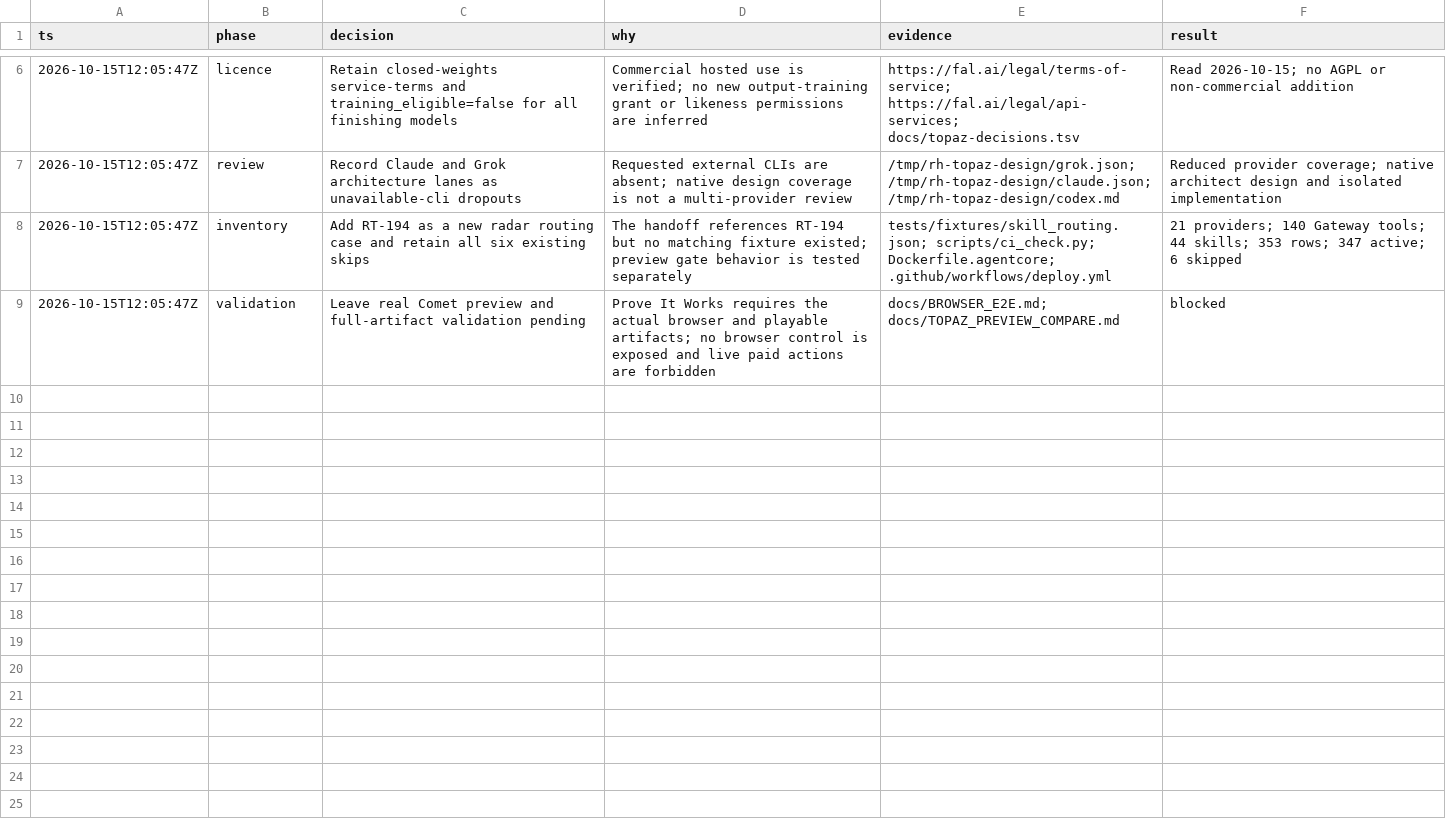
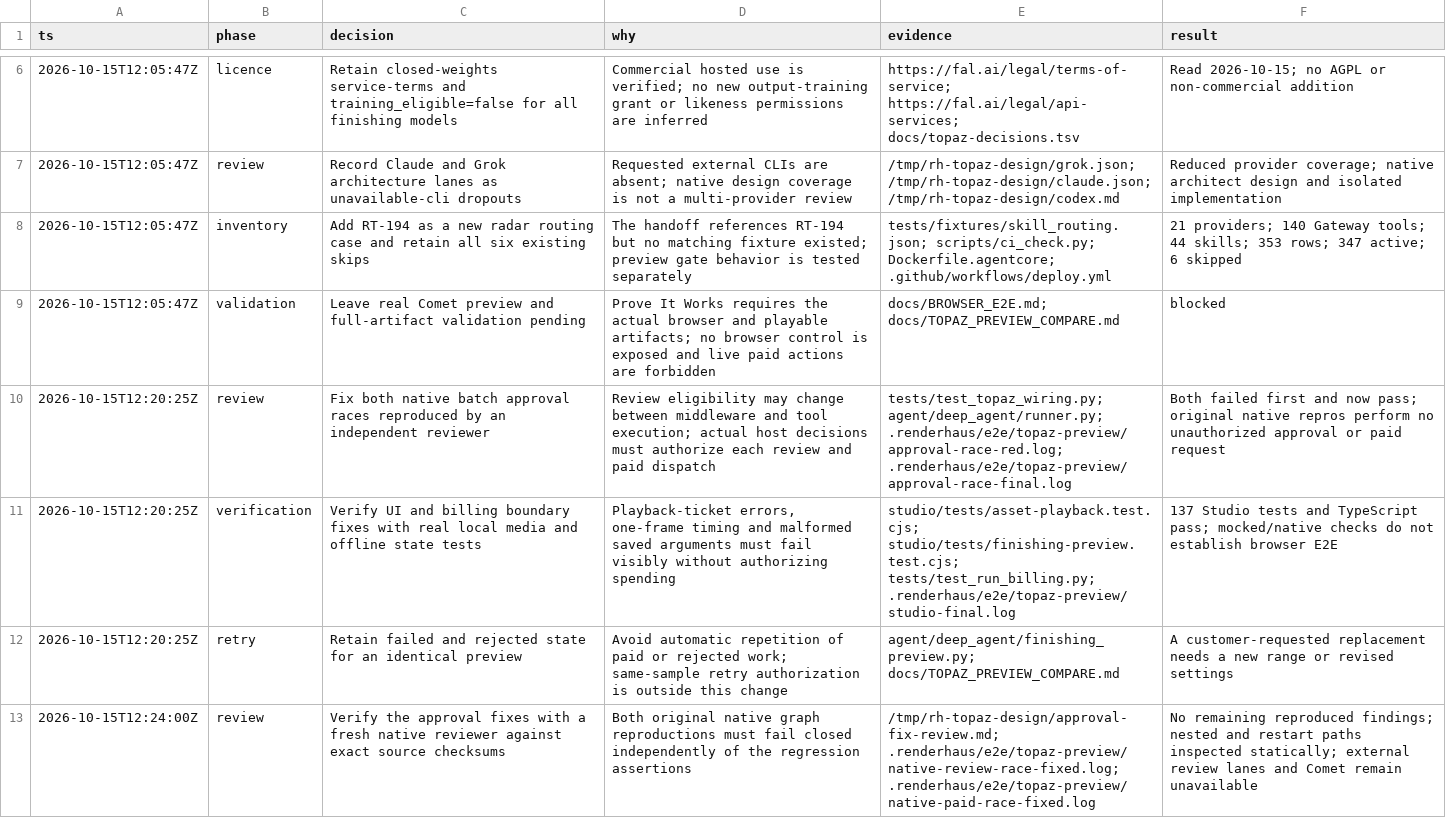
Before and after one commit to half-cook/renderhaus-agent, a TSV file: docs/topaz-preview-compare-decisions.tsv, drawn as a sheet; only a part is shown, gaps mark what is left out; the diff covers the shown part only.

```diff
--- a/docs/topaz-preview-compare-decisions.tsv
+++ b/docs/topaz-preview-compare-decisions.tsv
@@ -9 +9,5 @@ ts	phase	decision	why	evidence	result
 2026-10-15T12:05:47Z	validation	Leave real Comet preview and full-artifact validation pending	Prove It Works requires the actual browser and playable artifacts; no browser control is exposed and live paid actions are forbidden	docs/BROWSER_E2E.md; docs/TOPAZ_PREVIEW_COMPARE.md	blocked
+2026-10-15T12:20:25Z	review	Fix both native batch approval races reproduced by an independent reviewer	Review eligibility may change between middleware and tool execution; actual host decisions must authorize each review and paid dispatch	tests/test_topaz_wiring.py; agent/deep_agent/runner.py; .renderhaus/e2e/topaz-preview/approval-race-red.log; .renderhaus/e2e/topaz-preview/approval-race-final.log	Both failed first and now pass; original native repros perform no unauthorized approval or paid request
+2026-10-15T12:20:25Z	verification	Verify UI and billing boundary fixes with real local media and offline state tests	Playback-ticket errors, one-frame timing and malformed saved arguments must fail visibly without authorizing spending	studio/tests/asset-playback.test.cjs; studio/tests/finishing-preview.test.cjs; tests/test_run_billing.py; .renderhaus/e2e/topaz-preview/studio-final.log	137 Studio tests and TypeScript pass; mocked/native checks do not establish browser E2E
+2026-10-15T12:20:25Z	retry	Retain failed and rejected state for an identical preview	Avoid automatic repetition of paid or rejected work; same-sample retry authorization is outside this change	agent/deep_agent/finishing_preview.py; docs/TOPAZ_PREVIEW_COMPARE.md	A customer-requested replacement needs a new range or revised settings
+2026-10-15T12:24:00Z	review	Verify the approval fixes with a fresh native reviewer against exact source checksums	Both original native graph reproductions must fail closed independently of the regression assertions	/tmp/rh-topaz-design/approval-fix-review.md; .renderhaus/e2e/topaz-preview/native-review-race-fixed.log; .renderhaus/e2e/topaz-preview/native-paid-race-fixed.log	No remaining reproduced findings; nested and restart paths inspected statically; external review lanes and Comet remain unavailable
```
Also changed, not shown: 3 added rows elsewhere in this file, 6 other files.
